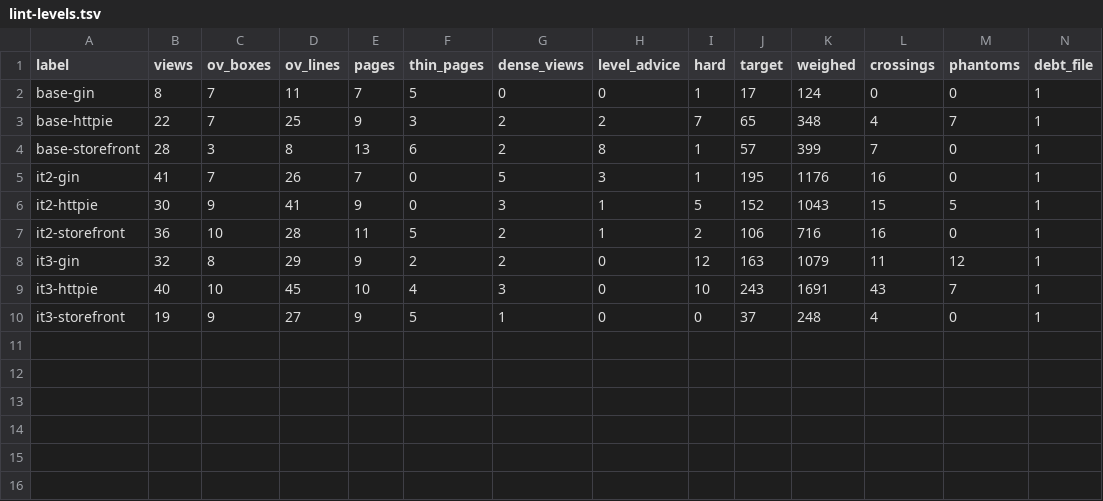
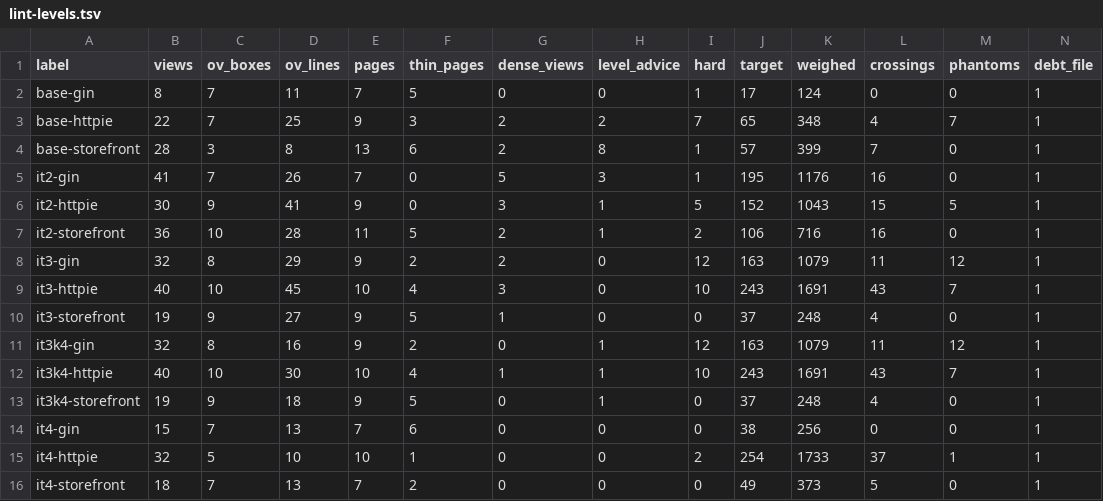
Before and after one commit to whyjp/ABBD, a TSV file: eval/skill-polish/lint-levels.tsv, drawn as a sheet; only a part is shown; rows hold the shown columns only; the diff names each change by its address in the sheet, - before the commit and + after, or states it on an @@ line.

```diff
--- a/eval/skill-polish/lint-levels.tsv
+++ b/eval/skill-polish/lint-levels.tsv
+row 11: it3k4-gin | 32 | 8 | 16 | 9 | 2 | 0 | 1 | 12 | 163 | 1079 | 11 | 12 | 1
+row 12: it3k4-httpie | 40 | 10 | 30 | 10 | 4 | 1 | 1 | 10 | 243 | 1691 | 43 | 7 | 1
+row 13: it3k4-storefront | 19 | 9 | 18 | 9 | 5 | 0 | 1 | 0 | 37 | 248 | 4 | 0 | 1
+row 14: it4-gin | 15 | 7 | 13 | 7 | 6 | 0 | 0 | 0 | 38 | 256 | 0 | 0 | 1
+row 15: it4-httpie | 32 | 5 | 10 | 10 | 1 | 0 | 0 | 2 | 254 | 1733 | 37 | 1 | 1
+row 16: it4-storefront | 18 | 7 | 13 | 7 | 2 | 0 | 0 | 0 | 49 | 373 | 5 | 0 | 1
```
Also changed, not shown: eval/skill-polish/decisions.tsv, eval/skill-polish/judge-scores.tsv, 5 other files.
